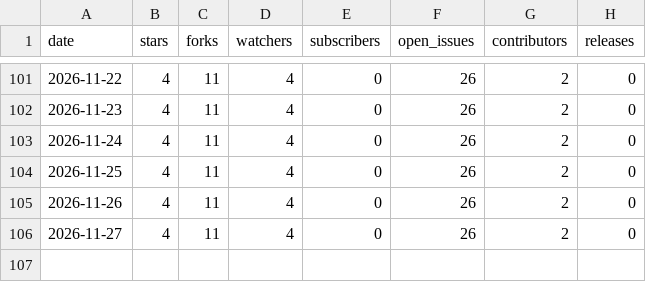
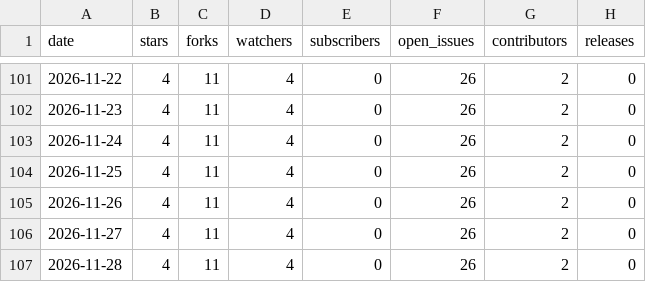
Before and after one commit to nagusubra/traffic, a CSV file: .metrics/data/industry-hackathon-lab/repo.csv, drawn as a sheet; only a part is shown, gaps mark what is left out; the diff names each change by its address in the sheet, - before the commit and + after, or states it on an @@ line.

```diff
--- a/.metrics/data/industry-hackathon-lab/repo.csv
+++ b/.metrics/data/industry-hackathon-lab/repo.csv
+row 107: 2026-11-28 | 4 | 11 | 4 | 0 | 26 | 2 | 0
```
Also changed, not shown: .metrics/data/AI-customer-counter/repo.csv, .metrics/data/duvals_triangle_plotter/repo.csv, 11 other files.
